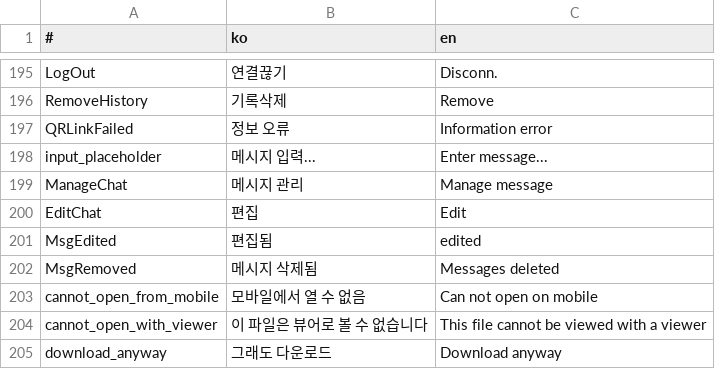
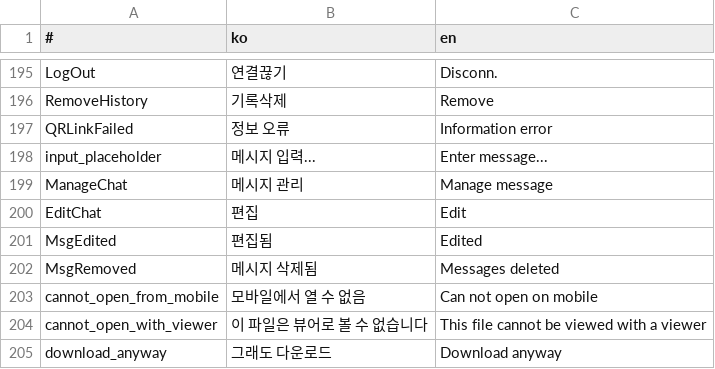
Before and after one commit to is2you2/pjcone, a CSV file: src/assets/data/translate.csv, drawn as a sheet; only a part is shown, gaps mark what is left out.

Commit message:
번역수정

```diff
--- a/src/assets/data/translate.csv
+++ b/src/assets/data/translate.csv
@@ -200,3 +200,3 @@ ManageChat,메시지 관리,Manage message
 EditChat,편집,Edit
-MsgEdited,편집됨,edited
+MsgEdited,편집됨,Edited
 MsgRemoved,메시지 삭제됨,Messages deleted
```
